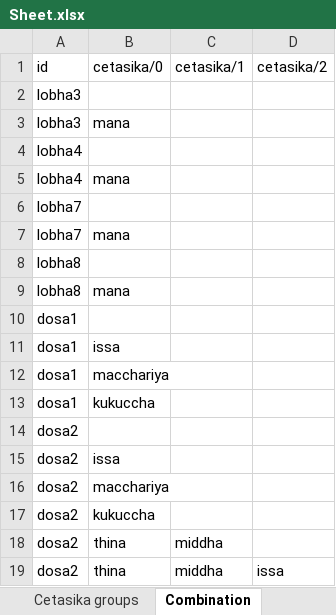
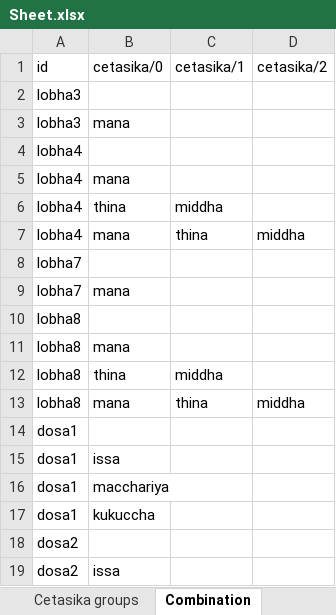
Before and after one commit to jordiyapz/dhammo-konvajs, an Excel workbook: documents/Sheet.xlsx, sheet Combination, drawn as a sheet; only a part is shown; the shorter side is filled out with more unchanged rows; values as stored, in another font and other column widths than the file's, no borders; the diff names each change by its address in the sheet, - before the commit and + after, or states it on an @@ line.

Commit message:
feat: citta combination citta panel

```diff
--- a/documents/Sheet.xlsx (sheet Combination)
+++ b/documents/Sheet.xlsx (sheet Combination)
+row 6: lobha4 | thina | middha
+row 7: lobha4 | mana | thina | middha
+row 12: lobha8 | thina | middha
+row 13: lobha8 | mana | thina | middha
```
Also changed, not shown: 3 other files.
